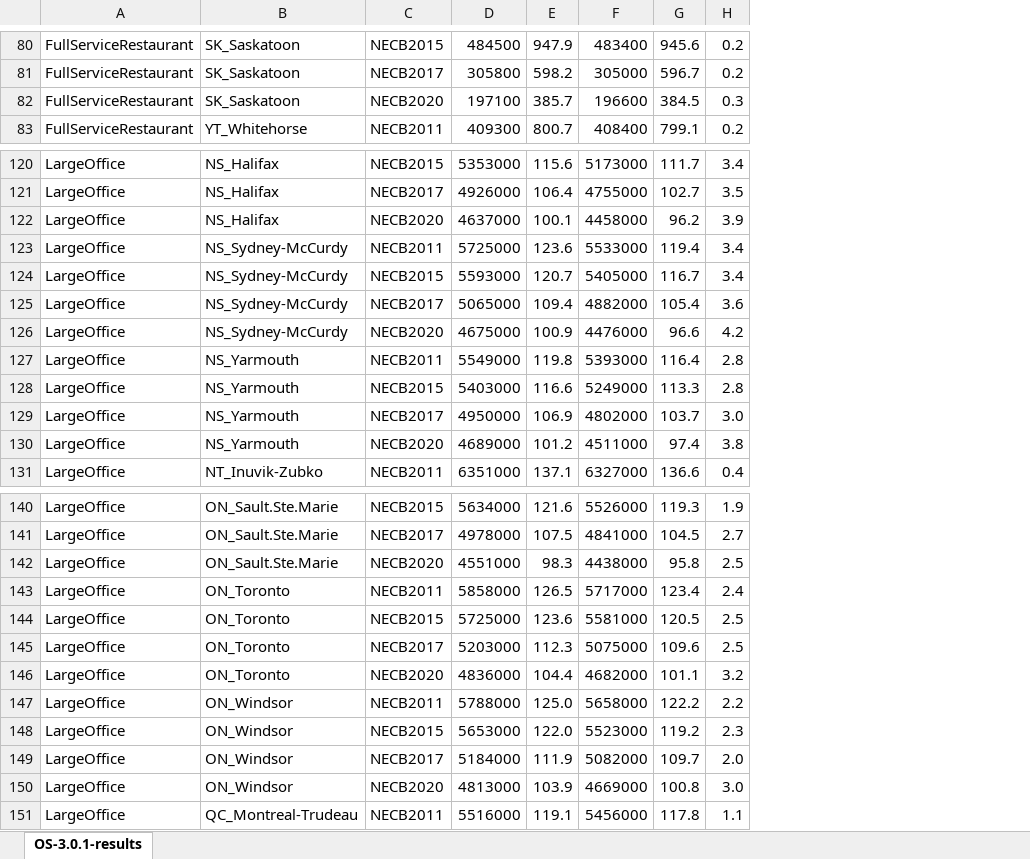
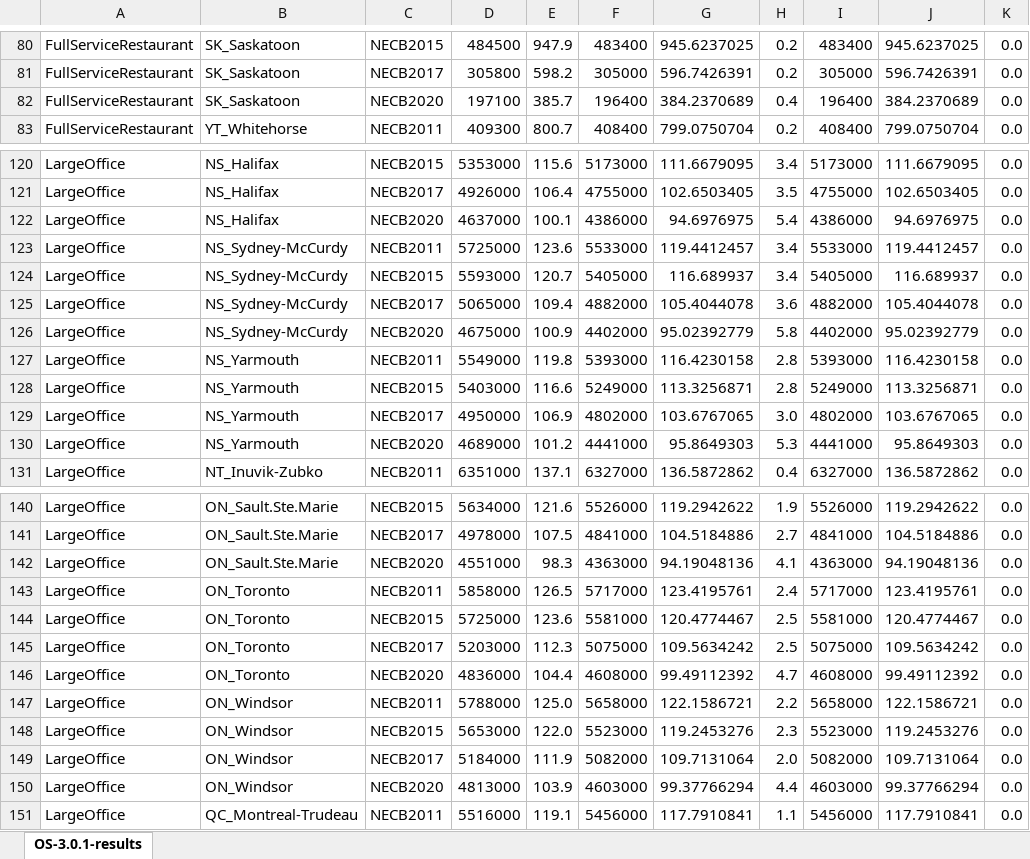
Before and after one commit to nrc-cnrc/OpenStudio-Measures, an Excel workbook: pat/NECB/analysis.xlsx, sheet OS-3.0.1-results, drawn as a sheet; only a part is shown, gaps mark what is left out; values as stored, in another font and other column widths than the file's, no borders; conditional formats not drawn; removed rows and columns are numbered as before the commit, all else as after; the diff covers the shown part only; the diff names each change by its address in the sheet, - before the commit and + after, or states it on an @@ line.

Commit message:
updated regression results (includes NECB 2020 SWH)

```diff
--- a/pat/NECB/analysis.xlsx (sheet OS-3.0.1-results)
+++ b/pat/NECB/analysis.xlsx (sheet OS-3.0.1-results)
-column G, rows 80-83: 945.6 | 596.7 | 384.5 | 799.1; rows 120-131: 111.7 | 102.7 | 96.2 | 119.4 | 116.7 | 105.4 | 96.6 | 116.4 | 113.3 | 103.7 | 97.4 | 136.6; rows 140-151: 119.3 | 104.5 | 95.8 | 123.4 | 120.5 | 109.6 | 101.1 | 122.2 | 119.2 | 109.7 | 100.8 | 117.8
+column G, rows 80-83: 945.6237025 | 596.7426391 | 384.2370689 | 799.0750704; rows 120-131: 111.6679095 | 102.6503405 | 94.6976975 | 119.4412457 | 116.689937 | 105.4044078 | 95.02392779 | 116.4230158 | 113.3256871 | 103.6767065 | 95.8649303 | 136.5872862; rows 140-151: 119.2942622 | 104.5184886 | 94.19048136 | 123.4195761 | 120.4774467 | 109.5634242 | 99.49112392 | 122.1586721 | 119.2453276 | 109.7131064 | 99.37766294 | 117.7910841
+column I, rows 80-83: 483400 | 305000 | 196400 | 408400; rows 120-131: 5173000 | 4755000 | 4386000 | 5533000 | 5405000 | 4882000 | 4402000 | 5393000 | 5249000 | 4802000 | 4441000 | 6327000; rows 140-151: 5526000 | 4841000 | 4363000 | 5717000 | 5581000 | 5075000 | 4608000 | 5658000 | 5523000 | 5082000 | 4603000 | 5456000
+column J, rows 80-83: 945.6237025 | 596.7426391 | 384.2370689 | 799.0750704; rows 120-131: 111.6679095 | 102.6503405 | 94.6976975 | 119.4412457 | 116.689937 | 105.4044078 | 95.02392779 | 116.4230158 | 113.3256871 | 103.6767065 | 95.8649303 | 136.5872862; rows 140-151: 119.2942622 | 104.5184886 | 94.19048136 | 123.4195761 | 120.4774467 | 109.5634242 | 99.49112392 | 122.1586721 | 119.2453276 | 109.7131064 | 99.37766294 | 117.7910841
+column K, rows 80-83: all 0.0; rows 120-131: all 0.0; rows 140-151: all 0.0
-F82: 196600
+F82: 196400
-H82: 0.3
+H82: 0.4
-F122: 4458000
+F122: 4386000
-H122: 3.9
+H122: 5.4
-F126: 4476000
+F126: 4402000
-H126: 4.2
+H126: 5.8
-F130: 4511000
+F130: 4441000
-H130: 3.8
+H130: 5.3
-F142: 4438000
+F142: 4363000
-H142: 2.5
+H142: 4.1
-F146: 4682000
+F146: 4608000
-H146: 3.2
+H146: 4.7
-F150: 4669000
+F150: 4603000
-H150: 3.0
+H150: 4.4
```
Also changed, not shown: 139 edited cells elsewhere in this sheet, 4 other files.
